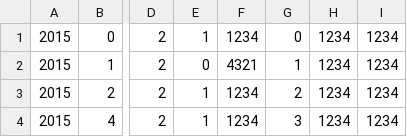
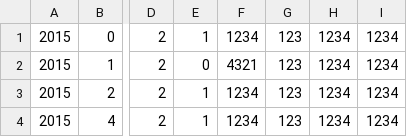
Before and after one commit to cfpb/hmda-platform, a CSV file: persistence/src/main/resources/demoInstitutions.csv, drawn as a sheet; only a part is shown, gaps mark what is left out; the diff names each change by its address in the sheet, - before the commit and + after, or states it on an @@ line.

Commit message:
Syncing demoInstitutions.csv with master

```diff
--- a/persistence/src/main/resources/demoInstitutions.csv
+++ b/persistence/src/main/resources/demoInstitutions.csv
-G1: 0
+G1: 123
-G2: 1
+G2: 123
-G3: 2
+G3: 123
-G4: 3
+G4: 123
```
